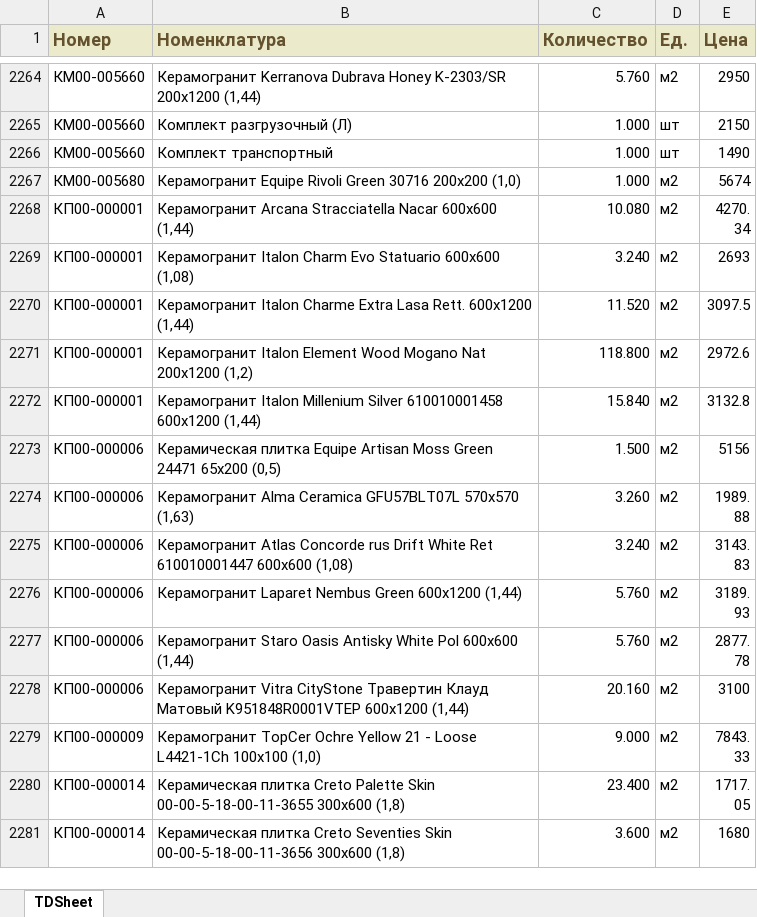
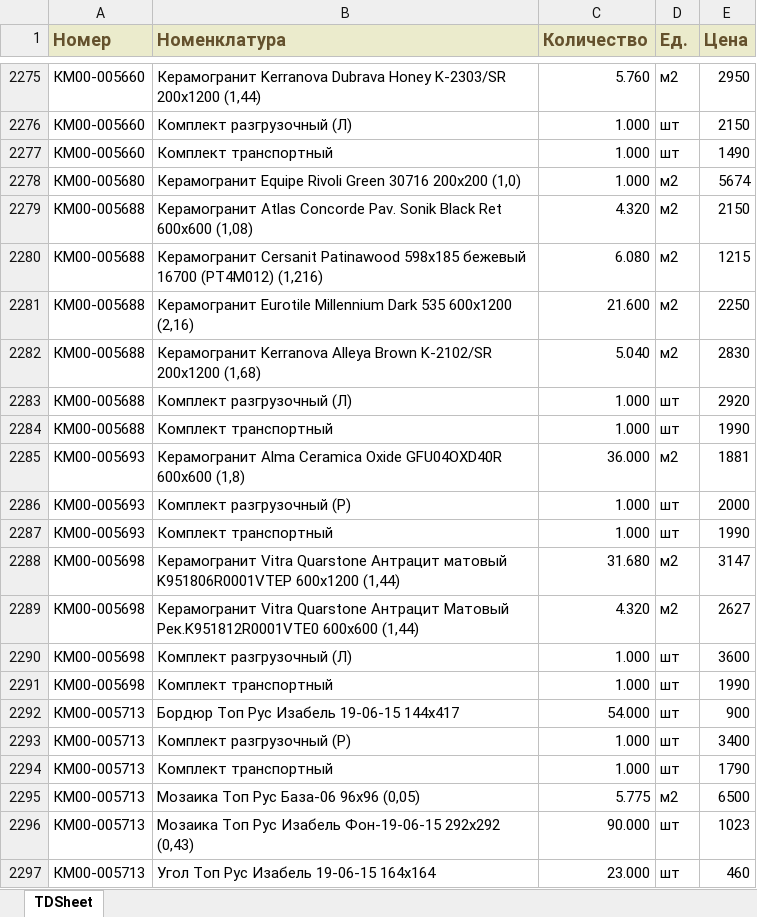
Before and after one commit to damonjiuc/prod, an Excel workbook: app/xls/Keramika diz tovary (XLSX).xlsx, sheet TDSheet, drawn as a sheet; only a part is shown, gaps mark what is left out; the shorter side is filled out with more unchanged rows; values as stored, in another font and other column widths than the file's, no borders; charts and pictures not drawn; the diff covers the shown part only; the diff names each change by its address in the sheet, - before the commit and + after, or states it on an @@ line.

```diff
--- a/app/xls/Keramika diz tovary (XLSX).xlsx (sheet TDSheet)
+++ b/app/xls/Keramika diz tovary (XLSX).xlsx (sheet TDSheet)
+row 2279: КМ00-005688 | Керамогранит Atlas Concorde Pav. Sonik Black Ret 600x600 (1,08) | 4.320 | м2 | 2150
+row 2280: КМ00-005688 | Керамогранит Cersanit Patinawood 598x185 бежевый 16700 (PT4M012) (1,216) | 6.080 | м2 | 1215
+row 2281: КМ00-005688 | Керамогранит Eurotile Millennium Dark 535 600x1200 (2,16) | 21.600 | м2 | 2250
+row 2282: КМ00-005688 | Керамогранит Kerranova Alleya Brown K-2102/SR 200x1200 (1,68) | 5.040 | м2 | 2830
+row 2283: КМ00-005688 | Комплект разгрузочный (Л) | 1.000 | шт | 2920
+row 2284: КМ00-005688 | Комплект транспортный | 1.000 | шт | 1990
+row 2285: КМ00-005693 | Керамогранит Alma Ceramica Oxide GFU04OXD40R 600x600 (1,8) | 36.000 | м2 | 1881
+row 2286: КМ00-005693 | Комплект разгрузочный (Р) | 1.000 | шт | 2000
+row 2287: КМ00-005693 | Комплект транспортный | 1.000 | шт | 1990
+row 2288: КМ00-005698 | Керамогранит Vitra Quarstone Антрацит матовый K951806R0001VTEP 600x1200 (1,44) | 31.680 | м2 | 3147
+row 2289: КМ00-005698 | Керамогранит Vitra Quarstone Антрацит Матовый Рек.K951812R0001VTE0 600x600 (1,44) | 4.320 | м2 | 2627
+row 2290: КМ00-005698 | Комплект разгрузочный (Л) | 1.000 | шт | 3600
+row 2291: КМ00-005698 | Комплект транспортный | 1.000 | шт | 1990
+row 2292: КМ00-005713 | Бордюр Топ Рус Изабель 19-06-15 144x417 | 54.000 | шт | 900
+row 2293: КМ00-005713 | Комплект разгрузочный (Р) | 1.000 | шт | 3400
+row 2294: КМ00-005713 | Комплект транспортный | 1.000 | шт | 1790
+row 2295: КМ00-005713 | Мозаика Топ Рус База-06 96х96 (0,05) | 5.775 | м2 | 6500
+row 2296: КМ00-005713 | Мозаика Топ Рус Изабель Фон-19-06-15 292x292 (0,43) | 90.000 | шт | 1023
+row 2297: КМ00-005713 | Угол Топ Рус Изабель 19-06-15 164x164 | 23.000 | шт | 460
```
Also changed, not shown: 40 added rows and 4 edited cells elsewhere in this sheet, app/xls/Dveri diz tovary (XLSX).xlsx, app/xls/Parket diz tovary (XLSX).xlsx, 29 other files.
